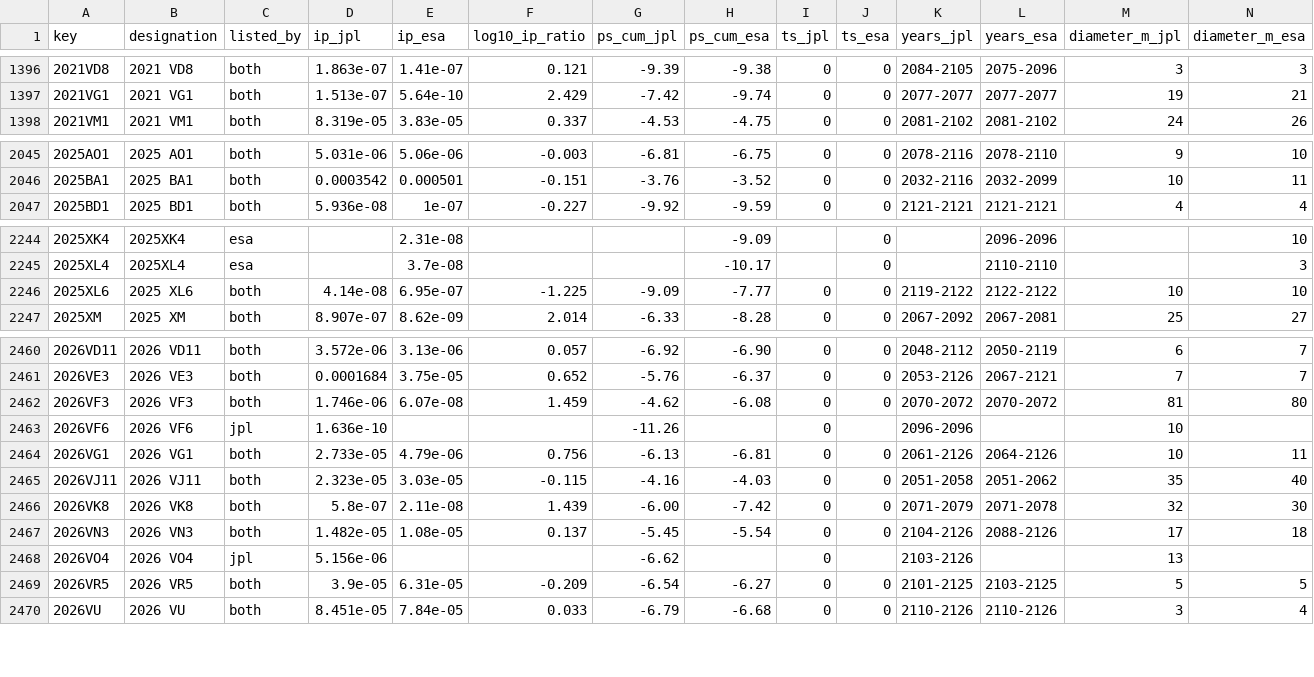
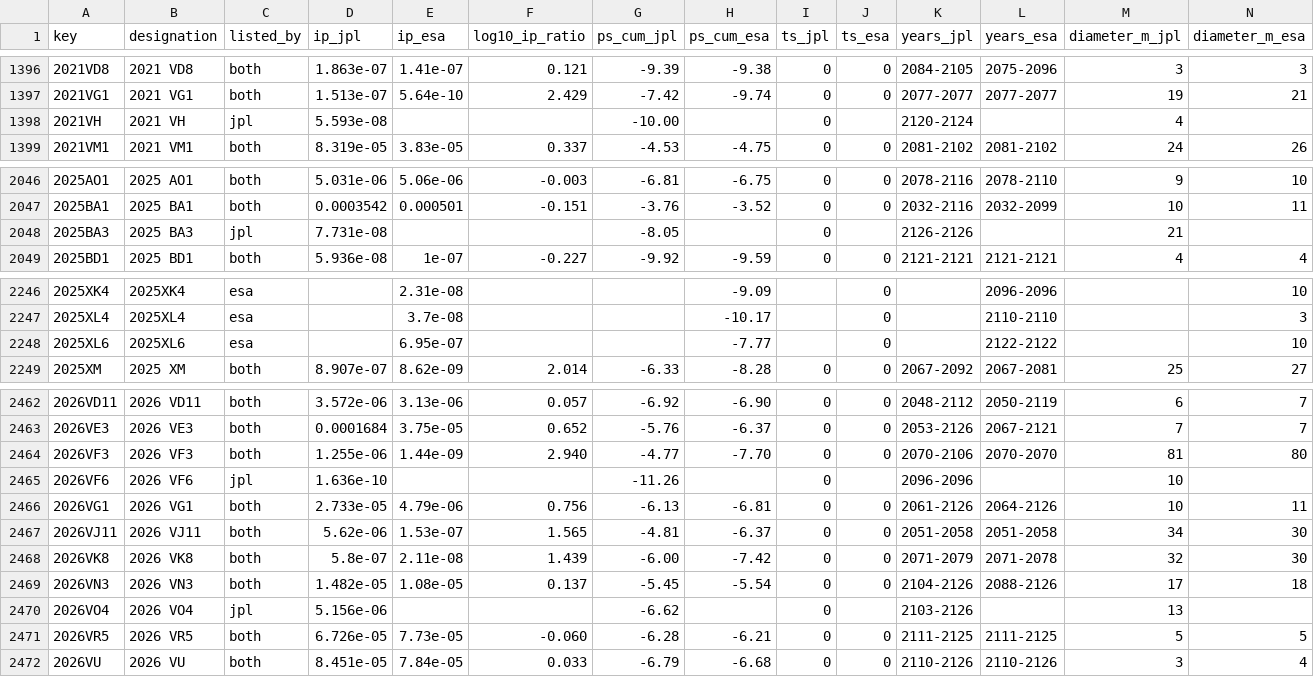
Before and after one commit to Shakhtar-Sankur/torino, a CSV file: data/compare.csv, drawn as a sheet; only a part is shown, gaps mark what is left out; the diff covers the shown part only.

```diff
--- a/data/compare.csv
+++ b/data/compare.csv
@@ -1397,2 +1397,3 @@ key,designation,listed_by,ip_jpl,ip_esa,log10_ip_ratio,ps_cum_jpl,ps_cum_esa,ts_
 2021VG1,2021 VG1,both,1.513e-07,5.64e-10,2.429,-7.42,-9.74,0,0,2077-2077,2077-2077,19,21
+2021VH,2021 VH,jpl,5.593e-08,,,-10.00,,0,,2120-2124,,4,
 2021VM1,2021 VM1,both,8.319e-05,3.83e-05,0.337,-4.53,-4.75,0,0,2081-2102,2081-2102,24,26
@@ -2046,2 +2047,3 @@ key,designation,listed_by,ip_jpl,ip_esa,log10_ip_ratio,ps_cum_jpl,ps_cum_esa,ts_
 2025BA1,2025 BA1,both,0.0003542,0.000501,-0.151,-3.76,-3.52,0,0,2032-2116,2032-2099,10,11
+2025BA3,2025 BA3,jpl,7.731e-08,,,-8.05,,0,,2126-2126,,21,
 2025BD1,2025 BD1,both,5.936e-08,1e-07,-0.227,-9.92,-9.59,0,0,2121-2121,2121-2121,4,4
@@ -2245,3 +2247,3 @@ key,designation,listed_by,ip_jpl,ip_esa,log10_ip_ratio,ps_cum_jpl,ps_cum_esa,ts_
 2025XL4,2025XL4,esa,,3.7e-08,,,-10.17,,0,,2110-2110,,3
-2025XL6,2025 XL6,both,4.14e-08,6.95e-07,-1.225,-9.09,-7.77,0,0,2119-2122,2122-2122,10,10
+2025XL6,2025XL6,esa,,6.95e-07,,,-7.77,,0,,2122-2122,,10
 2025XM,2025 XM,both,8.907e-07,8.62e-09,2.014,-6.33,-8.28,0,0,2067-2092,2067-2081,25,27
@@ -2461,6 +2463,6 @@ key,designation,listed_by,ip_jpl,ip_esa,log10_ip_ratio,ps_cum_jpl,ps_cum_esa,ts_
 2026VE3,2026 VE3,both,0.0001684,3.75e-05,0.652,-5.76,-6.37,0,0,2053-2126,2067-2121,7,7
-2026VF3,2026 VF3,both,1.746e-06,6.07e-08,1.459,-4.62,-6.08,0,0,2070-2072,2070-2072,81,80
+2026VF3,2026 VF3,both,1.255e-06,1.44e-09,2.940,-4.77,-7.70,0,0,2070-2106,2070-2070,81,80
 2026VF6,2026 VF6,jpl,1.636e-10,,,-11.26,,0,,2096-2096,,10,
 2026VG1,2026 VG1,both,2.733e-05,4.79e-06,0.756,-6.13,-6.81,0,0,2061-2126,2064-2126,10,11
-2026VJ11,2026 VJ11,both,2.323e-05,3.03e-05,-0.115,-4.16,-4.03,0,0,2051-2058,2051-2062,35,40
+2026VJ11,2026 VJ11,both,5.62e-06,1.53e-07,1.565,-4.81,-6.37,0,0,2051-2058,2051-2058,34,30
 2026VK8,2026 VK8,both,5.8e-07,2.11e-08,1.439,-6.00,-7.42,0,0,2071-2079,2071-2078,32,30
@@ -2468,3 +2470,3 @@ key,designation,listed_by,ip_jpl,ip_esa,log10_ip_ratio,ps_cum_jpl,ps_cum_esa,ts_
 2026VO4,2026 VO4,jpl,5.156e-06,,,-6.62,,0,,2103-2126,,13,
-2026VR5,2026 VR5,both,3.9e-05,6.31e-05,-0.209,-6.54,-6.27,0,0,2101-2125,2103-2125,5,5
+2026VR5,2026 VR5,both,6.726e-05,7.73e-05,-0.060,-6.28,-6.21,0,0,2111-2125,2111-2125,5,5
 2026VU,2026 VU,both,8.451e-05,7.84e-05,0.033,-6.79,-6.68,0,0,2110-2126,2110-2126,3,4
```
Also changed, not shown: 107 edited cells elsewhere in this file, 2 other files.
